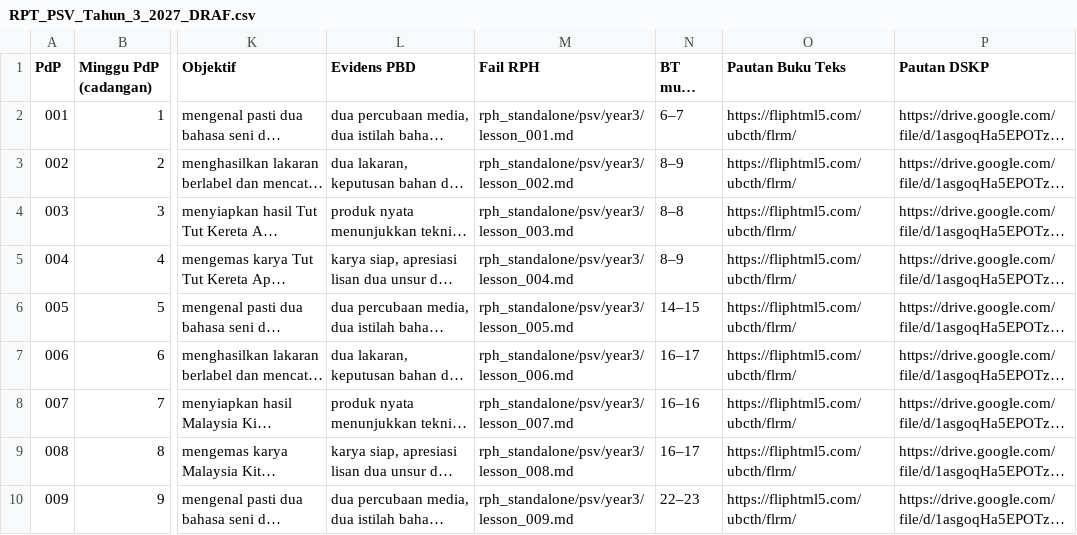
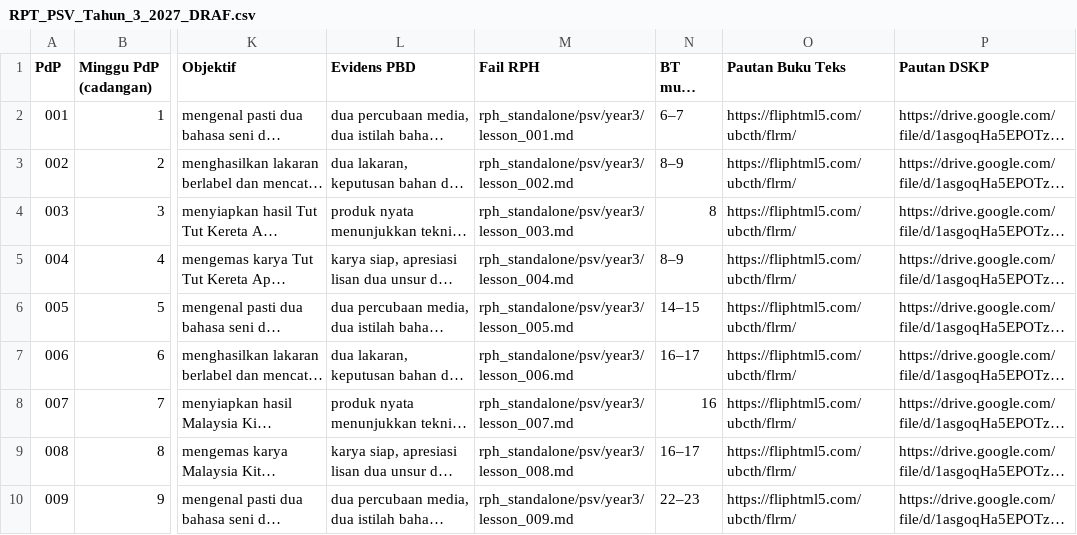
Before and after one commit to nurynayreen88/CikguLaju-AI, a CSV file: rpt_2027/psv/RPT_PSV_Tahun_3_2027_DRAF.csv, drawn as a sheet; only a part is shown, gaps mark what is left out; long unchanged cells end in …; the diff covers the shown part only; the diff names each change by its address in the sheet, - before the commit and + after, or states it on an @@ line.

```diff
--- a/rpt_2027/psv/RPT_PSV_Tahun_3_2027_DRAF.csv
+++ b/rpt_2027/psv/RPT_PSV_Tahun_3_2027_DRAF.csv
-N4 (BT muka surat): 8–8
+N4 (BT muka surat): 8
-N8 (BT muka surat): 16–16
+N8 (BT muka surat): 16
```
Also changed, not shown: 5 edited cells elsewhere in this file, 9 other files.
